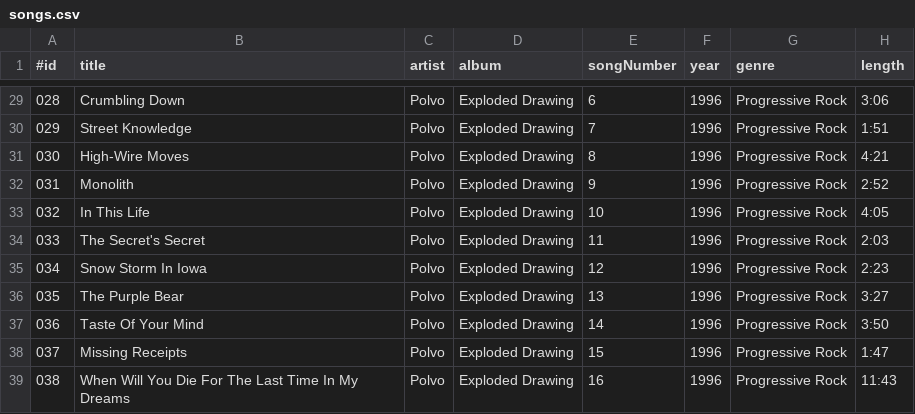
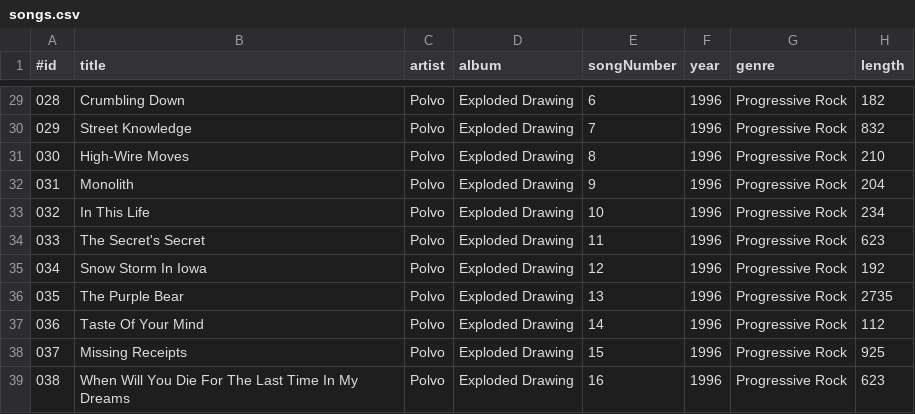
Before and after one commit to Mechan0/MusicPlayer, a CSV file: MusicPlayer/songs.csv, drawn as a sheet; only a part is shown, gaps mark what is left out; the diff covers the shown part only.

```diff
--- a/MusicPlayer/songs.csv
+++ b/MusicPlayer/songs.csv
@@ -29,11 +29,11 @@
-028;"Crumbling Down";"Polvo";"Exploded Drawing";6;1996;"Progressive Rock";"3:06"
-029;"Street Knowledge";"Polvo";"Exploded Drawing";7;1996;"Progressive Rock";"1:51"
-030;"High-Wire Moves";"Polvo";"Exploded Drawing";8;1996;"Progressive Rock";"4:21"
-031;"Monolith";"Polvo";"Exploded Drawing";9;1996;"Progressive Rock";"2:52"
-032;"In This Life";"Polvo";"Exploded Drawing";10;1996;"Progressive Rock";"4:05"
-033;"The Secret's Secret";"Polvo";"Exploded Drawing";11;1996;"Progressive Rock";"2:03"
-034;"Snow Storm In Iowa";"Polvo";"Exploded Drawing";12;1996;"Progressive Rock";"2:23"
-035;"The Purple Bear";"Polvo";"Exploded Drawing";13;1996;"Progressive Rock";"3:27"
-036;"Taste Of Your Mind";"Polvo";"Exploded Drawing";14;1996;"Progressive Rock";"3:50"
-037;"Missing Receipts";"Polvo";"Exploded Drawing";15;1996;"Progressive Rock";"1:47"
-038;"When Will You Die For The Last Time In My Dreams";"Polvo";"Exploded Drawing";16;1996;"Progressive Rock";"11:43"
+028;"Crumbling Down";"Polvo";"Exploded Drawing";6;1996;"Progressive Rock";182
+029;"Street Knowledge";"Polvo";"Exploded Drawing";7;1996;"Progressive Rock";832
+030;"High-Wire Moves";"Polvo";"Exploded Drawing";8;1996;"Progressive Rock";210
+031;"Monolith";"Polvo";"Exploded Drawing";9;1996;"Progressive Rock";204
+032;"In This Life";"Polvo";"Exploded Drawing";10;1996;"Progressive Rock";234
+033;"The Secret's Secret";"Polvo";"Exploded Drawing";11;1996;"Progressive Rock";623
+034;"Snow Storm In Iowa";"Polvo";"Exploded Drawing";12;1996;"Progressive Rock";192
+035;"The Purple Bear";"Polvo";"Exploded Drawing";13;1996;"Progressive Rock";2735
+036;"Taste Of Your Mind";"Polvo";"Exploded Drawing";14;1996;"Progressive Rock";112
+037;"Missing Receipts";"Polvo";"Exploded Drawing";15;1996;"Progressive Rock";925
+038;"When Will You Die For The Last Time In My Dreams";"Polvo";"Exploded Drawing";16;1996;"Progressive Rock";623
```
Also changed, not shown: 27 edited cells elsewhere in this file, 4 other files.
